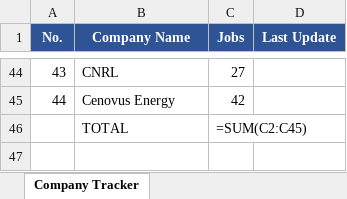
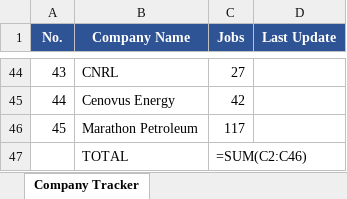
Before and after one commit to illeh69/KerjaAI-oil-gas-me, an Excel workbook: Company_Tracker.xlsx, sheet Company Tracker, drawn as a sheet; only a part is shown, gaps mark what is left out; values as stored, in another font and other column widths than the file's, no borders; formulas without a stored value are shown as written; addresses are those after the commit; the diff names each change by its address in the sheet, - before the commit and + after, or states it on an @@ line.

```diff
--- a/Company_Tracker.xlsx (sheet Company Tracker)
+++ b/Company_Tracker.xlsx (sheet Company Tracker)
+row 46: 45 | Marathon Petroleum | 117
-C47 (Jobs): =SUM(C2:C45)
+C47 (Jobs): =SUM(C2:C46)
```
Also changed, not shown: 4 other files.
